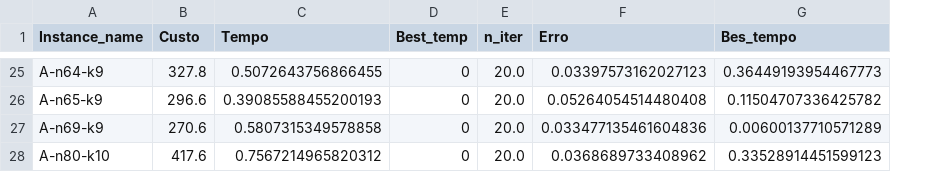
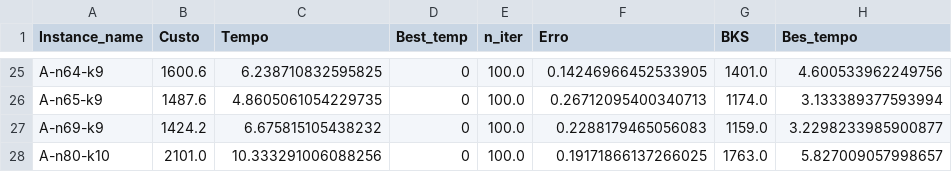
Before and after one commit to niloMarchiori/CVRP-with-GRASP, a CSV file: Output/Instance_A/out_A.csv, drawn as a sheet; only a part is shown, gaps mark what is left out; addresses are those after the commit; the diff covers the shown part only; the diff names each change by its address in the sheet, - before the commit and + after, or states it on an @@ line.

```diff
--- a/Output/Instance_A/out_A.csv
+++ b/Output/Instance_A/out_A.csv
+column G (BKS), rows 25-28: 1401.0 | 1174.0 | 1159.0 | 1763.0
-B25 (Custo): 327.8
+B25 (Custo): 1600.6
-C25 (Tempo): 0.5072643756866455
+C25 (Tempo): 6.238710832595825
-E25:E28 (n_iter): 20.0
+E25:E28 (n_iter): 100.0
-F25 (Erro): 0.03397573162027123
+F25 (Erro): 0.14246966452533905
-H25 (Bes_tempo): 0.36449193954467773
+H25 (Bes_tempo): 4.600533962249756
-B26 (Custo): 296.6
+B26 (Custo): 1487.6
-C26 (Tempo): 0.39085588455200193
+C26 (Tempo): 4.8605061054229735
-F26 (Erro): 0.05264054514480408
+F26 (Erro): 0.26712095400340713
-H26 (Bes_tempo): 0.11504707336425782
+H26 (Bes_tempo): 3.133389377593994
-B27 (Custo): 270.6
+B27 (Custo): 1424.2
-C27 (Tempo): 0.5807315349578858
+C27 (Tempo): 6.675815105438232
-F27 (Erro): 0.033477135461604836
+F27 (Erro): 0.2288179465056083
-H27 (Bes_tempo): 0.00600137710571289
+H27 (Bes_tempo): 3.2298233985900877
-B28 (Custo): 417.6
+B28 (Custo): 2101.0
-C28 (Tempo): 0.7567214965820312
+C28 (Tempo): 10.333291006088256
-F28 (Erro): 0.0368689733408962
+F28 (Erro): 0.19171866137266025
-H28 (Bes_tempo): 0.33528914451599123
+H28 (Bes_tempo): 5.827009057998657
```
Also changed, not shown: 115 edited cells elsewhere in this file, Output/Instance_B/out_B.csv, 15 other files.
